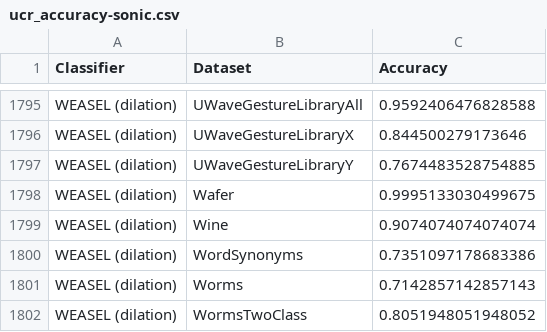
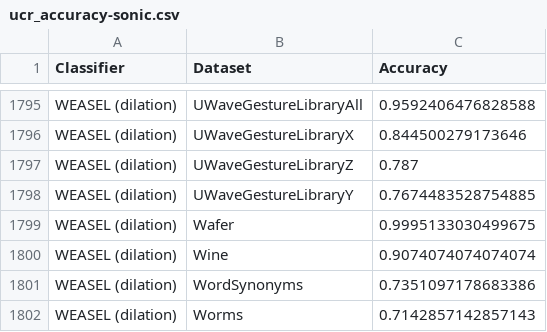
Before and after one commit to patrickzib/dictionary, a CSV file: data/ucr_accuracy-sonic.csv, drawn as a sheet; only a part is shown, gaps mark what is left out; the shorter side is filled out with more unchanged rows.

```diff
--- a/data/ucr_accuracy-sonic.csv
+++ b/data/ucr_accuracy-sonic.csv
@@ -1796,2 +1796,3 @@ WEASEL (dilation),UWaveGestureLibraryAll,0.9592406476828588
 WEASEL (dilation),UWaveGestureLibraryX,0.844500279173646
+WEASEL (dilation),UWaveGestureLibraryZ,0.787
 WEASEL (dilation),UWaveGestureLibraryY,0.7674483528754885
```
Also changed, not shown: data/ucr_runtime-sonic.csv, data/ucr_subset_dataset_type.csv, 2 other files.
